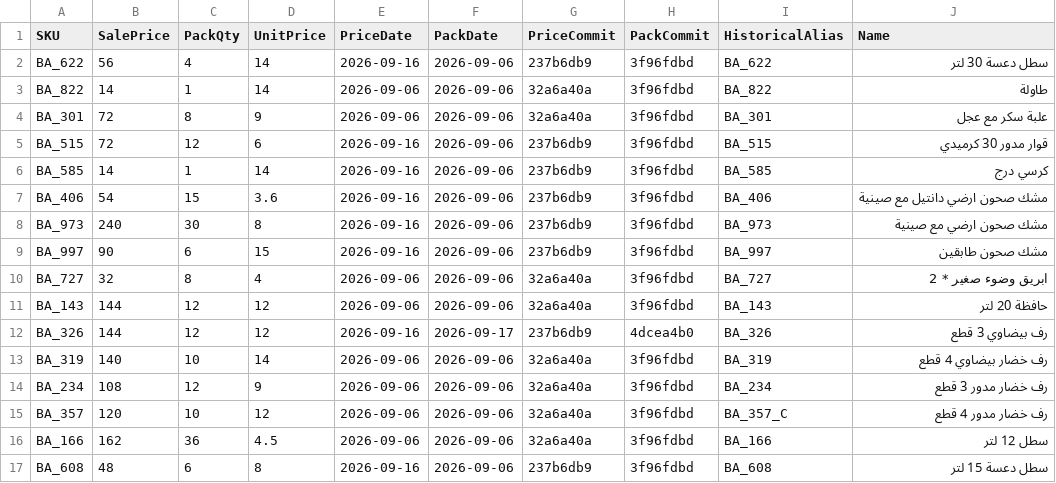
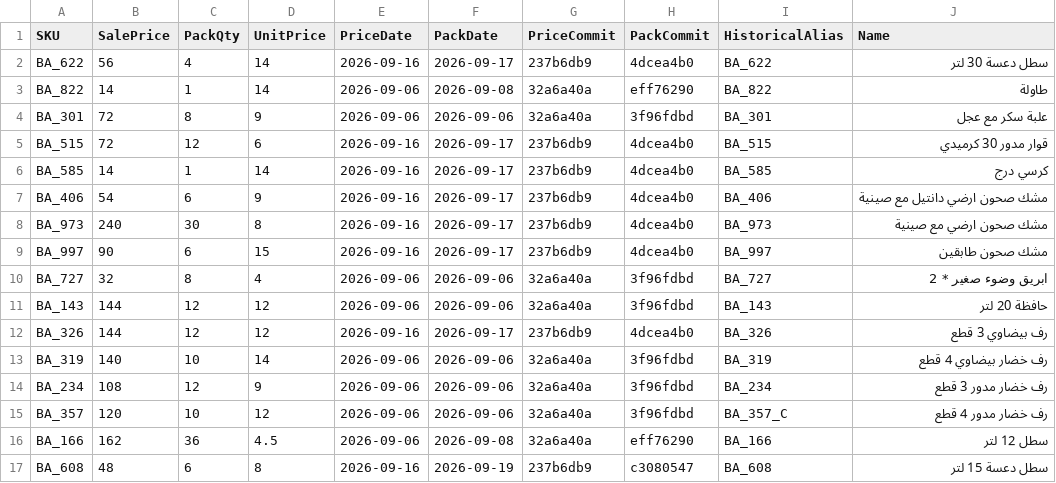
Before and after one commit to al-hzmi/inventory-system, a TSV file: data/historical_pricing.tsv, drawn as a sheet.

Commit message:
fix: audit latest historical price and pack snapshots

```diff
--- a/data/historical_pricing.tsv
+++ b/data/historical_pricing.tsv
@@ -1,10 +1,10 @@
 SKU	SalePrice	PackQty	UnitPrice	PriceDate	PackDate	PriceCommit	PackCommit	HistoricalAlias	Name
-BA_622	56	4	14	2026-09-16	2026-09-06	237b6db9	3f96fdbd	BA_622	سطل دعسة 30 لتر
-BA_822	14	1	14	2026-09-06	2026-09-06	32a6a40a	3f96fdbd	BA_822	طاولة
+BA_622	56	4	14	2026-09-16	2026-09-17	237b6db9	4dcea4b0	BA_622	سطل دعسة 30 لتر
+BA_822	14	1	14	2026-09-06	2026-09-08	32a6a40a	eff76290	BA_822	طاولة
 BA_301	72	8	9	2026-09-06	2026-09-06	32a6a40a	3f96fdbd	BA_301	علبة سكر مع عجل
-BA_515	72	12	6	2026-09-16	2026-09-06	237b6db9	3f96fdbd	BA_515	قوار مدور 30 كرميدي
-BA_585	14	1	14	2026-09-16	2026-09-06	237b6db9	3f96fdbd	BA_585	كرسي درج
-BA_406	54	15	3.6	2026-09-16	2026-09-06	237b6db9	3f96fdbd	BA_406	مشك صحون ارضي دانتيل مع صينية
-BA_973	240	30	8	2026-09-16	2026-09-06	237b6db9	3f96fdbd	BA_973	مشك صحون ارضي مع صينية
-BA_997	90	6	15	2026-09-16	2026-09-06	237b6db9	3f96fdbd	BA_997	مشك صحون طابقين
+BA_515	72	12	6	2026-09-16	2026-09-17	237b6db9	4dcea4b0	BA_515	قوار مدور 30 كرميدي
+BA_585	14	1	14	2026-09-16	2026-09-17	237b6db9	4dcea4b0	BA_585	كرسي درج
+BA_406	54	6	9	2026-09-16	2026-09-17	237b6db9	4dcea4b0	BA_406	مشك صحون ارضي دانتيل مع صينية
+BA_973	240	30	8	2026-09-16	2026-09-17	237b6db9	4dcea4b0	BA_973	مشك صحون ارضي مع صينية
+BA_997	90	6	15	2026-09-16	2026-09-17	237b6db9	4dcea4b0	BA_997	مشك صحون طابقين
 BA_727	32	8	4	2026-09-06	2026-09-06	32a6a40a	3f96fdbd	BA_727	ابريق وضوء صغير * 2
@@ -15,3 +15,3 @@ BA_234	108	12	9	2026-09-06	2026-09-06	32a6a40a	3f96fdbd	BA_234	رف خضار م
 BA_357	120	10	12	2026-09-06	2026-09-06	32a6a40a	3f96fdbd	BA_357_C	رف خضار مدور 4 قطع
-BA_166	162	36	4.5	2026-09-06	2026-09-06	32a6a40a	3f96fdbd	BA_166	سطل 12 لتر
-BA_608	48	6	8	2026-09-16	2026-09-06	237b6db9	3f96fdbd	BA_608	سطل دعسة 15 لتر
+BA_166	162	36	4.5	2026-09-06	2026-09-08	32a6a40a	eff76290	BA_166	سطل 12 لتر
+BA_608	48	6	8	2026-09-16	2026-09-19	237b6db9	c3080547	BA_608	سطل دعسة 15 لتر
```
